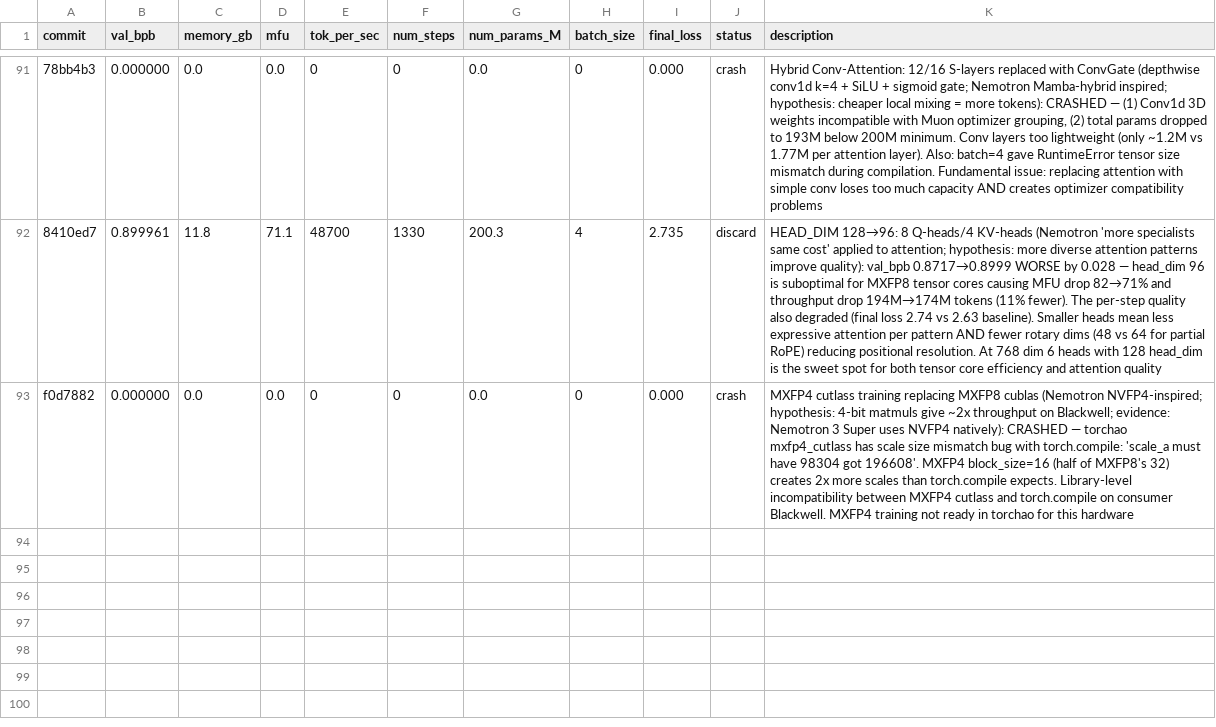
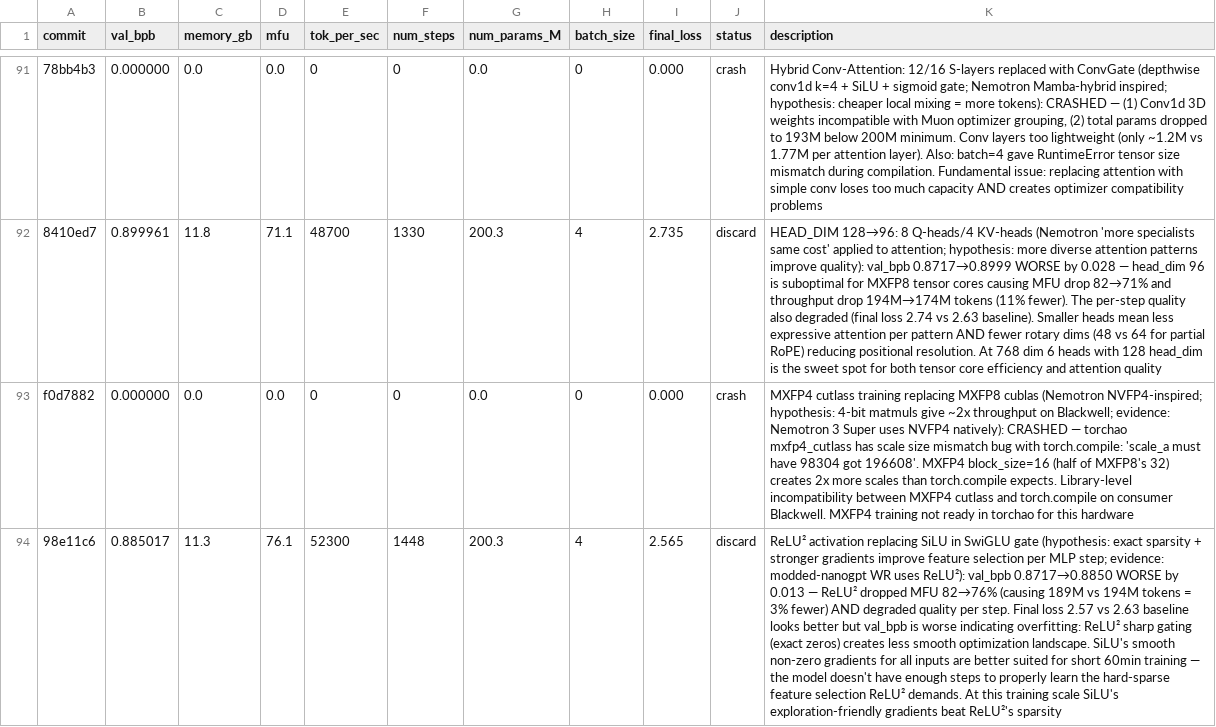
Before and after one commit to Djordje-Stojanovic/TrainRTX5070_60Min, a TSV file: results.tsv, drawn as a sheet; only a part is shown, gaps mark what is left out; the diff names each change by its address in the sheet, - before the commit and + after, or states it on an @@ line.

Commit message:
results: discard ReLU² activation (val_bpb 0.8717→0.8850 worse, MFU 82→76%)

```diff
--- a/results.tsv
+++ b/results.tsv
+row 94: 98e11c6 | 0.885017 | 11.3 | 76.1 | 52300 | 1448 | 200.3 | 4 | 2.565 | discard | ReLU² activation replacing SiLU in SwiGLU gate (hypothesis: exact sparsity + stronger gradients improve feature selection per MLP step; evidence: modded-nanogpt WR uses ReLU²): val_bpb 0.8717→0.8850 WORSE by 0.013 — ReLU² dropped MFU 82→76% (causing 189M vs 194M tokens = 3% fewer) AND degraded quality per step. Final loss 2.57 vs 2.63 baseline looks better but val_bpb is worse indicating overfitting: ReLU² sharp gating (exact zeros) creates less smooth optimization landscape. SiLU's smooth non-zero gradients for all inputs are better suited for short 60min training — the model doesn't have enough steps to properly learn the hard-sparse feature selection ReLU² demands. At this training scale SiLU's exploration-friendly gradients beat ReLU²'s sparsity
```
